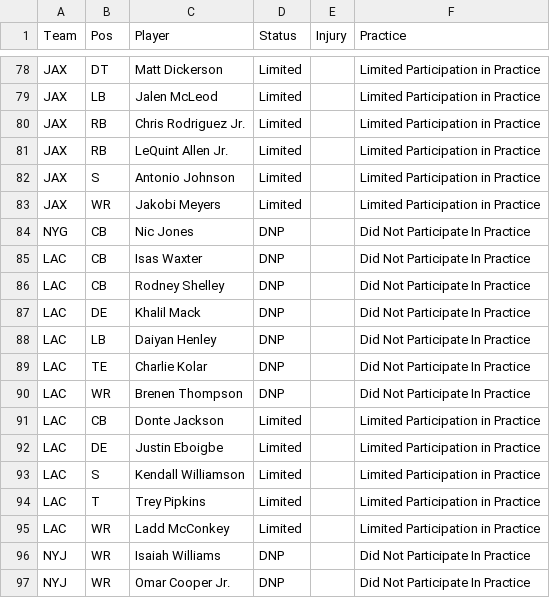
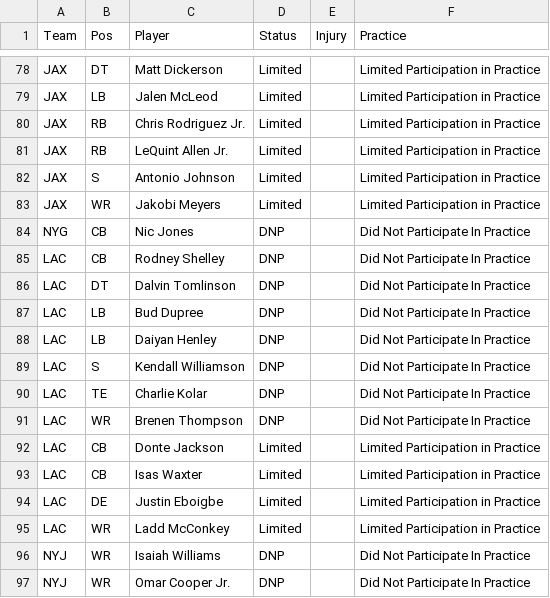
Before and after one commit to ECC370/stats, a CSV file: data/nfl_injuries.csv, drawn as a sheet; only a part is shown, gaps mark what is left out.

```diff
--- a/data/nfl_injuries.csv
+++ b/data/nfl_injuries.csv
@@ -84,6 +84,7 @@ JAX,WR,Jakobi Meyers,Limited,,Limited Participation in Practice
 NYG,CB,Nic Jones,DNP,,Did Not Participate In Practice
-LAC,CB,Isas Waxter,DNP,,Did Not Participate In Practice
 LAC,CB,Rodney Shelley,DNP,,Did Not Participate In Practice
-LAC,DE,Khalil Mack,DNP,,Did Not Participate In Practice
+LAC,DT,Dalvin Tomlinson,DNP,,Did Not Participate In Practice
+LAC,LB,Bud Dupree,DNP,,Did Not Participate In Practice
 LAC,LB,Daiyan Henley,DNP,,Did Not Participate In Practice
+LAC,S,Kendall Williamson,DNP,,Did Not Participate In Practice
 LAC,TE,Charlie Kolar,DNP,,Did Not Participate In Practice
@@ -91,5 +92,4 @@ LAC,WR,Brenen Thompson,DNP,,Did Not Participate In Practice
 LAC,CB,Donte Jackson,Limited,,Limited Participation in Practice
+LAC,CB,Isas Waxter,Limited,,Limited Participation in Practice
 LAC,DE,Justin Eboigbe,Limited,,Limited Participation in Practice
-LAC,S,Kendall Williamson,Limited,,Limited Participation in Practice
-LAC,T,Trey Pipkins,Limited,,Limited Participation in Practice
 LAC,WR,Ladd McConkey,Limited,,Limited Participation in Practice
```
Also changed, not shown: data/nfl_gamelog_1.csv, data/nfl_gamelog_2.csv, 7 other files.
